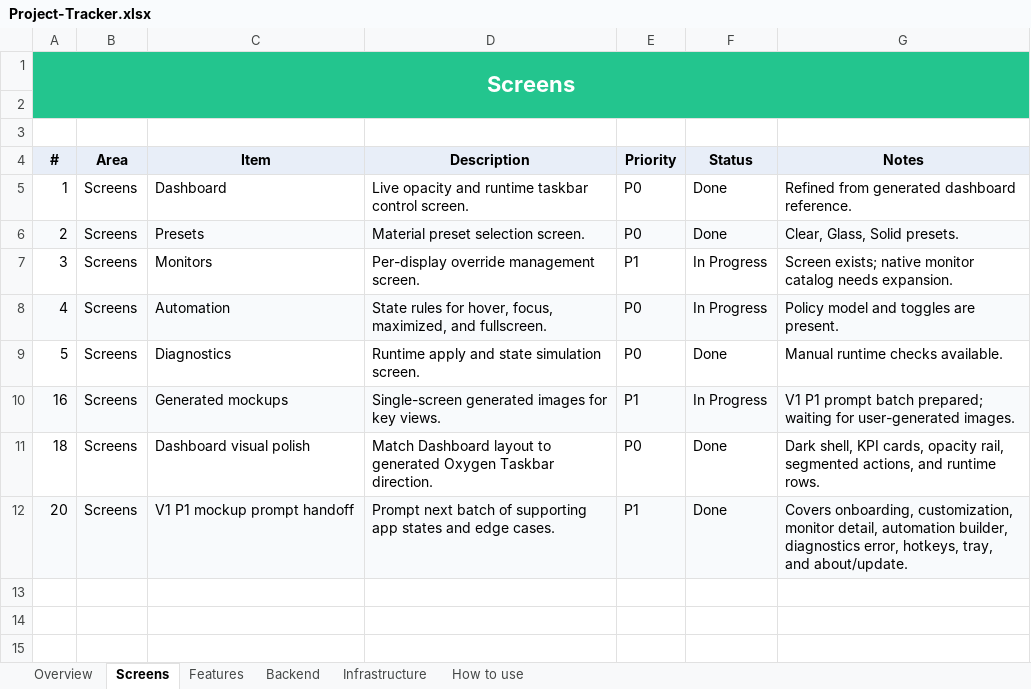
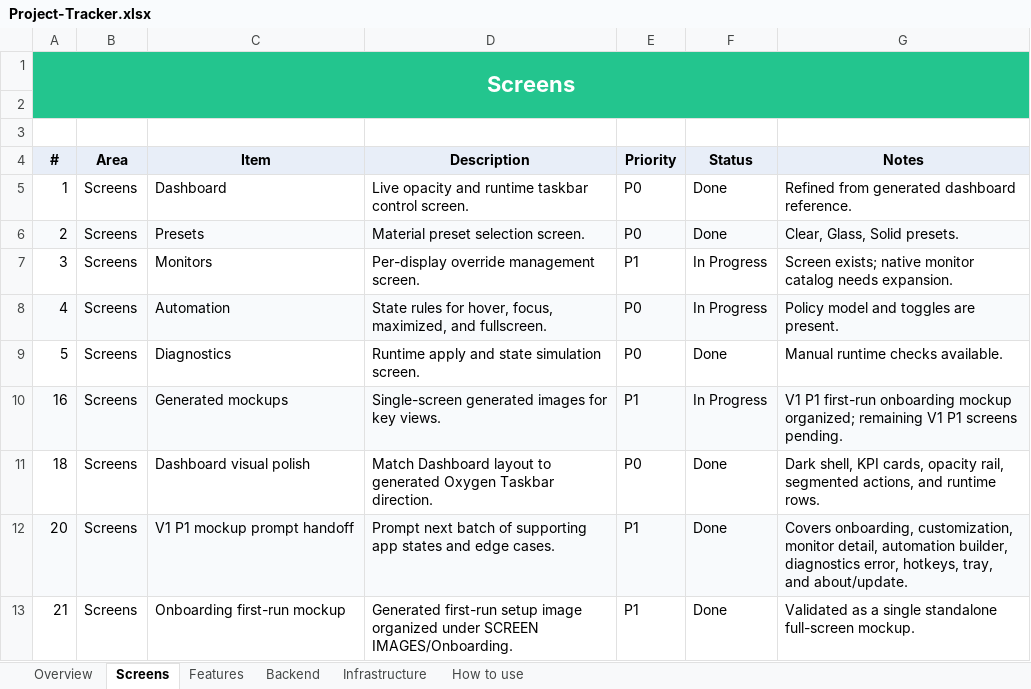
Before and after one commit to SFSorrow1968/TaskbarTransparency-WinUI, an Excel workbook: tracker/Project-Tracker.xlsx, sheet Screens, drawn as a sheet; values as stored, in another font and other column widths than the file's, no borders; conditional formats not drawn; the diff names each change by its address in the sheet, - before the commit and + after, or states it on an @@ line.

Commit message:
Organize onboarding mockup

```diff
--- a/tracker/Project-Tracker.xlsx (sheet Screens)
+++ b/tracker/Project-Tracker.xlsx (sheet Screens)
-G10 (Notes): V1 P1 prompt batch prepared; waiting for user-generated images.
+G10 (Notes): V1 P1 first-run onboarding mockup organized; remaining V1 P1 screens pending.
+row 13: 21 | Screens | Onboarding first-run mockup | Generated first-run setup image organized under SCREEN IMAGES/Onboarding. | P1 | Done | Validated as a single standalone full-screen mockup.
```
Also changed, not shown: sheet Overview, 3 other files.
